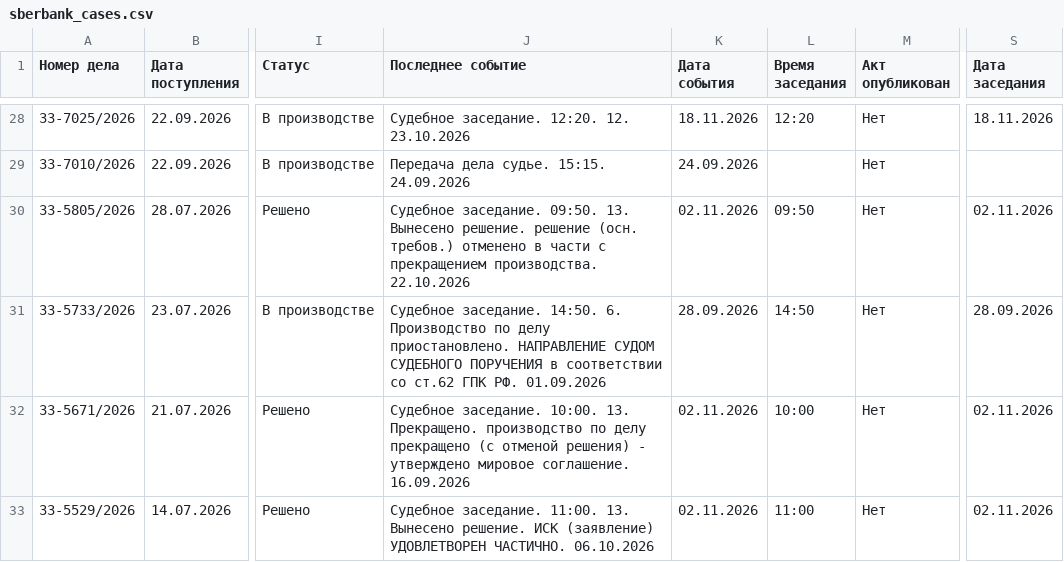
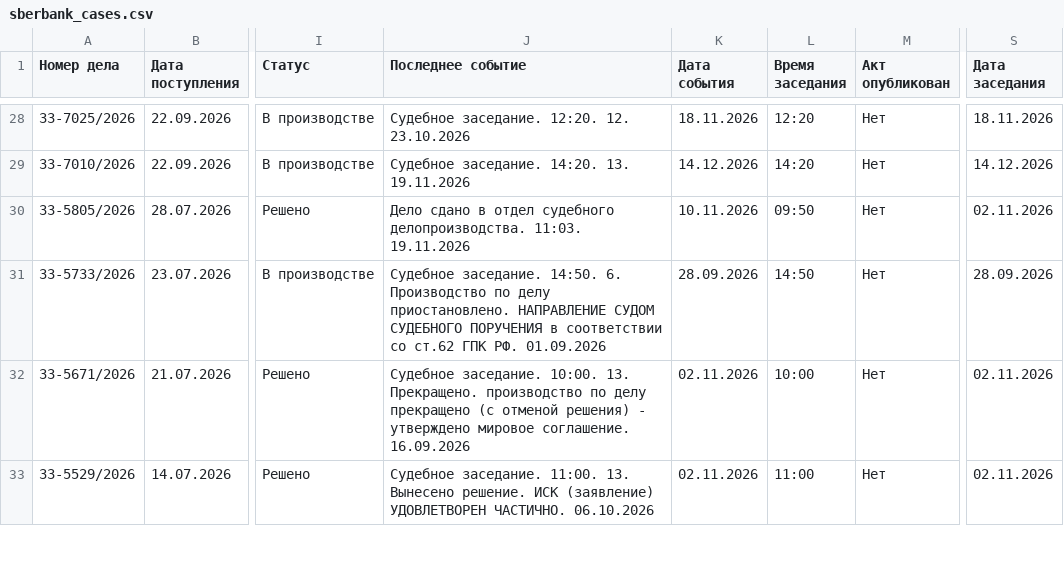
Before and after one commit to SelivanovAS/dashboard-tyumen, a CSV file: data/sberbank_cases.csv, drawn as a sheet; only a part is shown, gaps mark what is left out; the diff covers the shown part only; the diff names each change by its address in the sheet, - before the commit and + after, or states it on an @@ line.

```diff
--- a/data/sberbank_cases.csv
+++ b/data/sberbank_cases.csv
-J29 (Последнее событие): Передача дела судье. 15:15. 24.09.2026
+J29 (Последнее событие): Судебное заседание. 14:20. 13. 19.11.2026
-K29 (Дата события): 24.09.2026
+K29 (Дата события): 14.12.2026
-L29 (Время заседания): (empty)
+L29 (Время заседания): 14:20
-S29 (Дата заседания): (empty)
+S29 (Дата заседания): 14.12.2026
-J30 (Последнее событие): Судебное заседание. 09:50. 13. Вынесено решение. решение (осн. требов.) отменено в части с прекращением производства. 22.10.2026
+J30 (Последнее событие): Дело сдано в отдел судебного делопроизводства. 11:03. 19.11.2026
-K30 (Дата события): 02.11.2026
+K30 (Дата события): 10.11.2026
```
Also changed, not shown: 45 edited cells elsewhere in this file, 6 other files.
